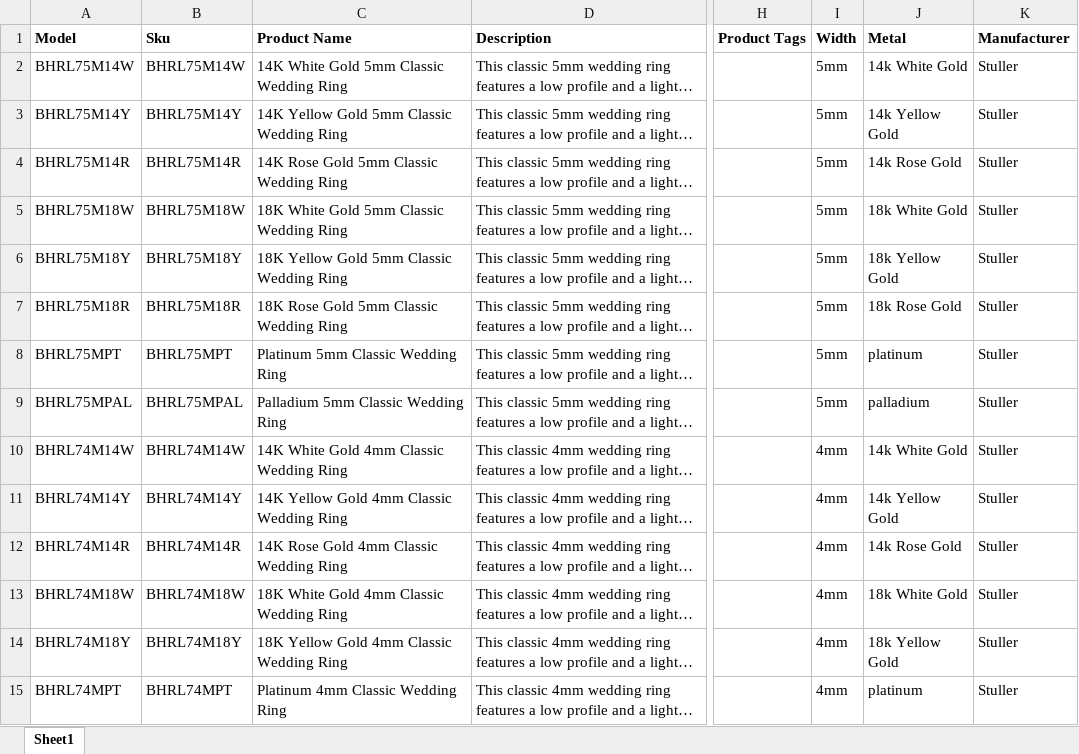
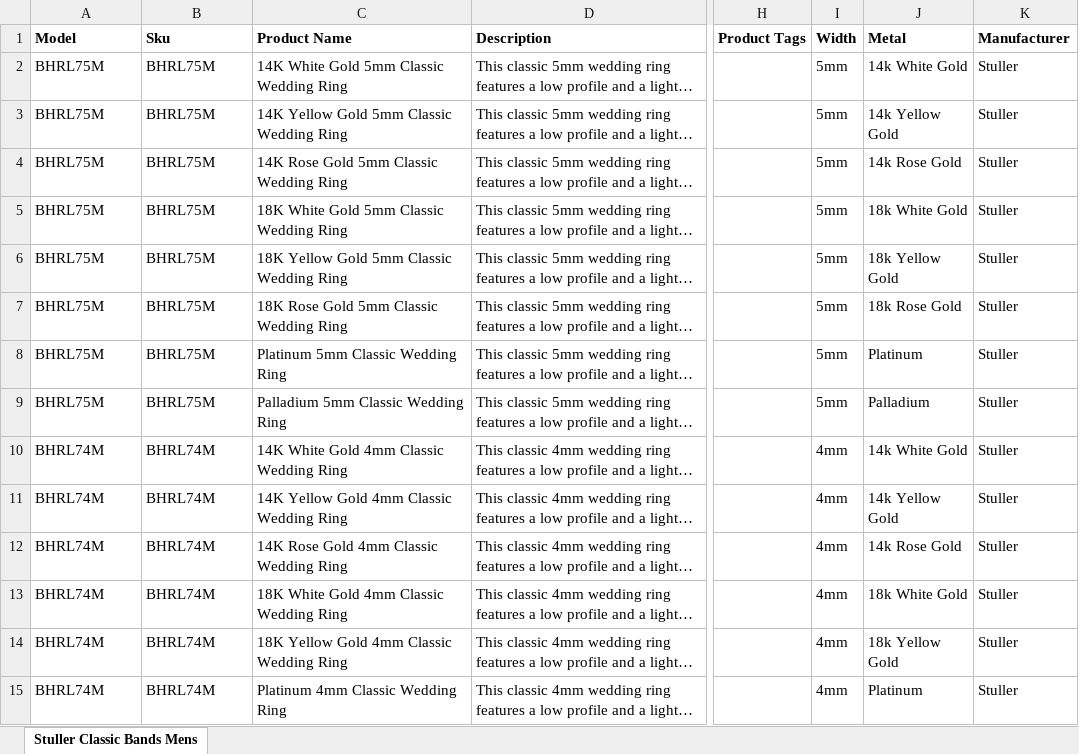
Before and after one commit to trafik8787/openmagaz2, an Excel workbook: Stuller Classic Bands Mens.xlsx, sheet Stuller Classic Bands Mens, drawn as a sheet; only a part is shown, gaps mark what is left out; long unchanged cells end in …; values as stored, in another font and other column widths than the file's, no borders; the diff covers the shown part only; the diff names each change by its address in the sheet, - before the commit and + after, or states it on an @@ line.

Commit message:
parse Stuller Classic Bands Mens4

```diff
--- a/Stuller Classic Bands Mens.xlsx (sheet Stuller Classic Bands Mens)
+++ b/Stuller Classic Bands Mens.xlsx (sheet Stuller Classic Bands Mens)
-sheet tab: Sheet1
+sheet tab: Stuller Classic Bands Mens
-A2 (Model): BHRL75M14W
+A2 (Model): BHRL75M
-B2 (Sku): BHRL75M14W
+B2 (Sku): BHRL75M
-A3 (Model): BHRL75M14Y
+A3 (Model): BHRL75M
-B3 (Sku): BHRL75M14Y
+B3 (Sku): BHRL75M
-A4 (Model): BHRL75M14R
+A4 (Model): BHRL75M
-B4 (Sku): BHRL75M14R
+B4 (Sku): BHRL75M
-A5 (Model): BHRL75M18W
+A5 (Model): BHRL75M
-B5 (Sku): BHRL75M18W
+B5 (Sku): BHRL75M
-A6 (Model): BHRL75M18Y
+A6 (Model): BHRL75M
-B6 (Sku): BHRL75M18Y
+B6 (Sku): BHRL75M
-A7 (Model): BHRL75M18R
+A7 (Model): BHRL75M
-B7 (Sku): BHRL75M18R
+B7 (Sku): BHRL75M
-A8 (Model): BHRL75MPT
+A8 (Model): BHRL75M
-B8 (Sku): BHRL75MPT
+B8 (Sku): BHRL75M
-J8 (Metal): platinum
+J8 (Metal): Platinum
-A9 (Model): BHRL75MPAL
+A9 (Model): BHRL75M
-B9 (Sku): BHRL75MPAL
+B9 (Sku): BHRL75M
-J9 (Metal): palladium
+J9 (Metal): Palladium
-A10 (Model): BHRL74M14W
+A10 (Model): BHRL74M
-B10 (Sku): BHRL74M14W
+B10 (Sku): BHRL74M
-A11 (Model): BHRL74M14Y
+A11 (Model): BHRL74M
-B11 (Sku): BHRL74M14Y
+B11 (Sku): BHRL74M
-A12 (Model): BHRL74M14R
+A12 (Model): BHRL74M
-B12 (Sku): BHRL74M14R
+B12 (Sku): BHRL74M
-A13 (Model): BHRL74M18W
+A13 (Model): BHRL74M
-B13 (Sku): BHRL74M18W
+B13 (Sku): BHRL74M
-A14 (Model): BHRL74M18Y
+A14 (Model): BHRL74M
-B14 (Sku): BHRL74M18Y
+B14 (Sku): BHRL74M
-A15 (Model): BHRL74MPT
+A15 (Model): BHRL74M
-B15 (Sku): BHRL74MPT
+B15 (Sku): BHRL74M
-J15 (Metal): platinum
+J15 (Metal): Platinum
```
Also changed, not shown: 47 edited cells elsewhere in this sheet, 2 other files.
